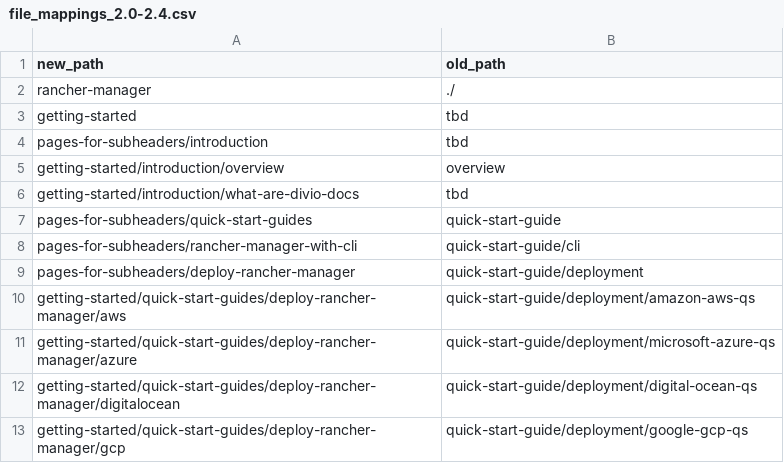
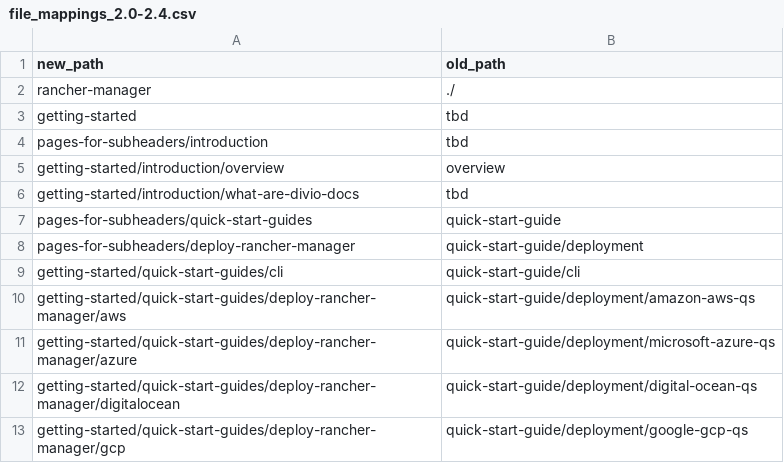
Before and after one commit to btat/rm-migration-helpers, a CSV file: file_mappings_2.0-2.4.csv, drawn as a sheet; only a part is shown.

Commit message:
Update 2.0-2.4 mappings

```diff
--- a/file_mappings_2.0-2.4.csv
+++ b/file_mappings_2.0-2.4.csv
@@ -7,4 +7,4 @@ getting-started/introduction/what-are-divio-docs, tbd
 pages-for-subheaders/quick-start-guides, quick-start-guide
-pages-for-subheaders/rancher-manager-with-cli, quick-start-guide/cli
 pages-for-subheaders/deploy-rancher-manager, quick-start-guide/deployment
+getting-started/quick-start-guides/cli, quick-start-guide/cli
 getting-started/quick-start-guides/deploy-rancher-manager/aws, quick-start-guide/deployment/amazon-aws-qs
```
